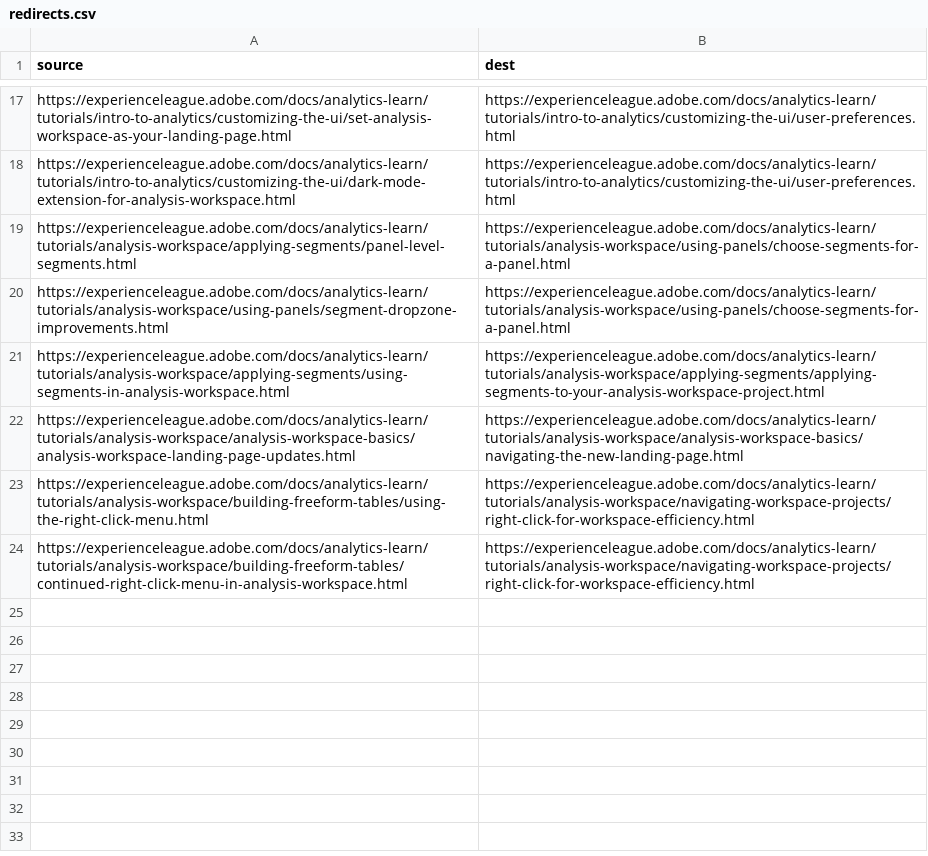
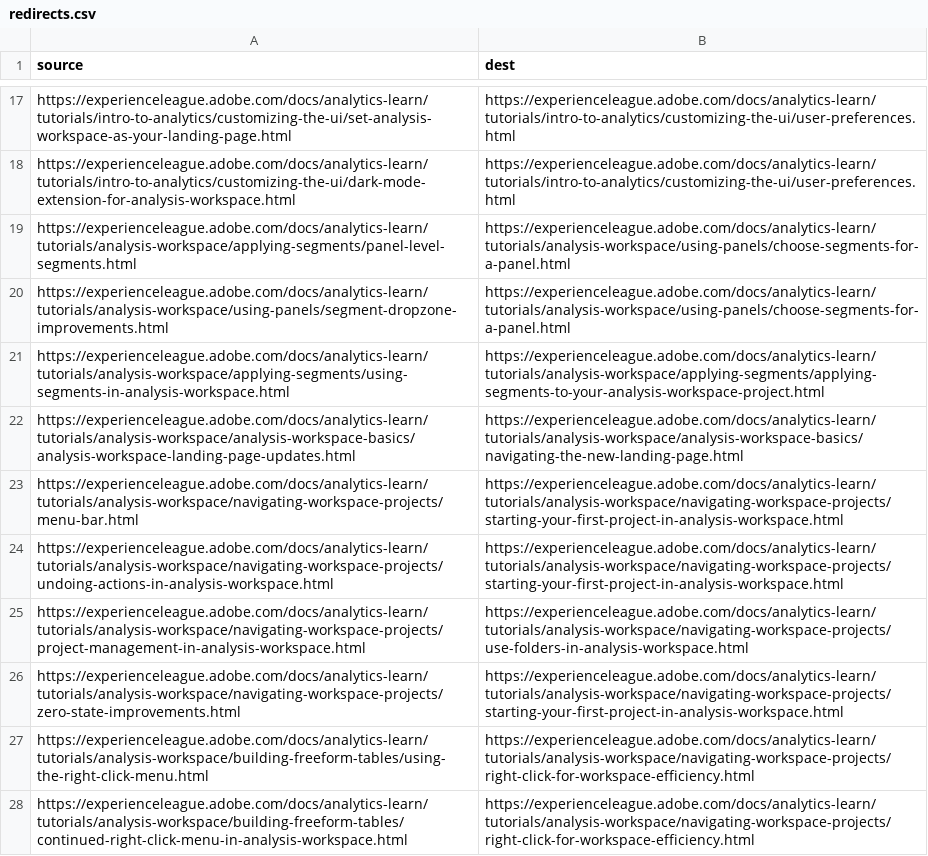
Before and after one commit to AdobeDocs/analytics-learn.it-IT, a CSV file: redirects.csv, drawn as a sheet; only a part is shown, gaps mark what is left out.

Commit message:
Sync non localizable files for core commit 334fa09732d2c9d700b11ba4a1e3db3f8c315e70

```diff
--- a/redirects.csv
+++ b/redirects.csv
@@ -22,2 +22,6 @@ https://experienceleague.adobe.com/docs/analytics-learn/tutorials/analysis-works
 https://experienceleague.adobe.com/docs/analytics-learn/tutorials/analysis-workspace/analysis-workspace-basics/analysis-workspace-landing-page-updates.html,https://experienceleague.adobe.com/docs/analytics-learn/tutorials/analysis-workspace/analysis-workspace-basics/navigating-the-new-landing-page.html
+https://experienceleague.adobe.com/docs/analytics-learn/tutorials/analysis-workspace/navigating-workspace-projects/menu-bar.html,https://experienceleague.adobe.com/docs/analytics-learn/tutorials/analysis-workspace/navigating-workspace-projects/starting-your-first-project-in-analysis-workspace.html
+https://experienceleague.adobe.com/docs/analytics-learn/tutorials/analysis-workspace/navigating-workspace-projects/undoing-actions-in-analysis-workspace.html,https://experienceleague.adobe.com/docs/analytics-learn/tutorials/analysis-workspace/navigating-workspace-projects/starting-your-first-project-in-analysis-workspace.html
+https://experienceleague.adobe.com/docs/analytics-learn/tutorials/analysis-workspace/navigating-workspace-projects/project-management-in-analysis-workspace.html,https://experienceleague.adobe.com/docs/analytics-learn/tutorials/analysis-workspace/navigating-workspace-projects/use-folders-in-analysis-workspace.html
+https://experienceleague.adobe.com/docs/analytics-learn/tutorials/analysis-workspace/navigating-workspace-projects/zero-state-improvements.html,https://experienceleague.adobe.com/docs/analytics-learn/tutorials/analysis-workspace/navigating-workspace-projects/starting-your-first-project-in-analysis-workspace.html
 https://experienceleague.adobe.com/docs/analytics-learn/tutorials/analysis-workspace/building-freeform-tables/using-the-right-click-menu.html,https://experienceleague.adobe.com/docs/analytics-learn/tutorials/analysis-workspace/navigating-workspace-projects/right-click-for-workspace-efficiency.html
```
